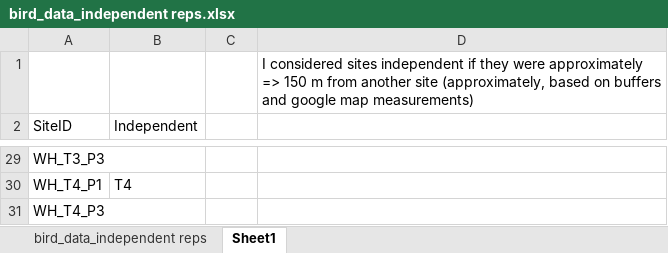
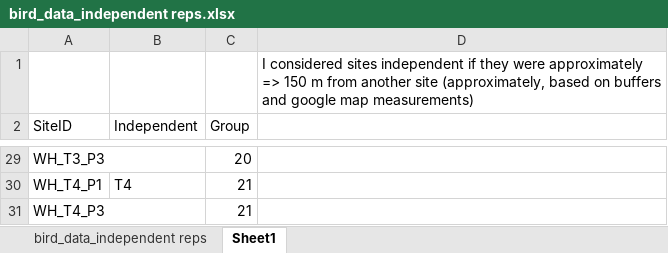
Before and after one commit to Gaea-Conservation-Network/birds_grenada_mangroves, an Excel workbook: data/bird_data_independent reps.xlsx, sheet Sheet1, drawn as a sheet; only a part is shown, gaps mark what is left out; values as stored, in another font and other column widths than the file's, no borders; the diff covers the shown part only; the diff names each change by its address in the sheet, - before the commit and + after, or states it on an @@ line.

Commit message:
Need to validate grouping of bird point counts
updated excel with guess of changes (sheet 1 of bird_data_independent_reps.xlsx)

```diff
--- a/data/bird_data_independent reps.xlsx (sheet Sheet1)
+++ b/data/bird_data_independent reps.xlsx (sheet Sheet1)
-C2: (empty)
+C2: Group
-C29 (Group): (empty)
+C29 (Group): 20
-C30:C31 (Group): (empty)
+C30:C31 (Group): 21
```
Also changed, not shown: 26 edited cells elsewhere in this sheet, 5 other files.
